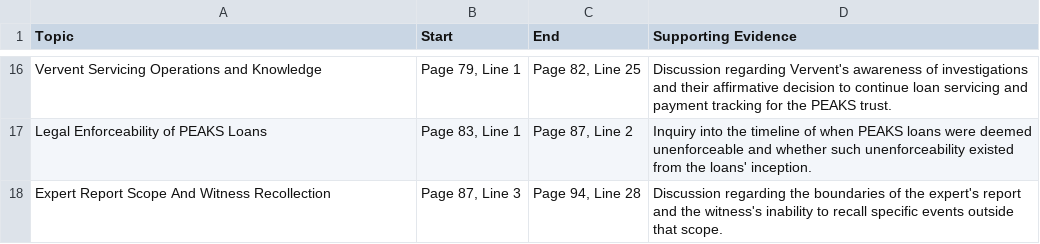
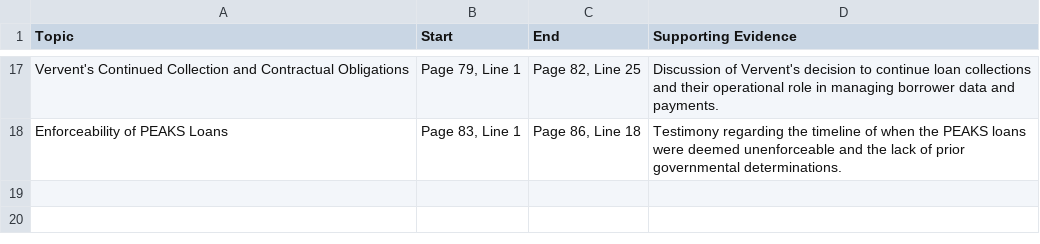
Before and after one commit to rithikaPillai19/DepoIndex, a CSV file: Persis_Yu_Topic_Index.csv, drawn as a sheet; only a part is shown, gaps mark what is left out; removed rows and columns are numbered as before the commit, all else as after; the diff covers the shown part only; the diff names each change by its address in the sheet, - before the commit and + after, or states it on an @@ line.

```diff
--- a/Persis_Yu_Topic_Index.csv
+++ b/Persis_Yu_Topic_Index.csv
-A17 (Topic): Vervent Servicing Operations and Knowledge
+A17 (Topic): Vervent's Continued Collection and Contractual Obligations
-D17 (Supporting Evidence): Discussion regarding Vervent's awareness of investigations and their affirmative decision to continue loan servicing and payment tracking for the PEAKS trust.
+D17 (Supporting Evidence): Discussion of Vervent's decision to continue loan collections and their operational role in managing borrower data and payments.
-A18 (Topic): Legal Enforceability of PEAKS Loans
+A18 (Topic): Enforceability of PEAKS Loans
-C18 (End): Page 87, Line 2
+C18 (End): Page 86, Line 18
-D18 (Supporting Evidence): Inquiry into the timeline of when PEAKS loans were deemed unenforceable and whether such unenforceability existed from the loans' inception.
+D18 (Supporting Evidence): Testimony regarding the timeline of when the PEAKS loans were deemed unenforceable and the lack of prior governmental determinations.
-row 18: Expert Report Scope And Witness Recollection | Page 87, Line 3 | Page 94, Line 28 | Discussion regarding the boundaries of the expert's report and the witness's inability to recall specific events outside that scope.
```
Also changed, not shown: 5 added rows, 4 removed rows and 24 edited cells elsewhere in this file, output/Persis_Yu_Topic_Index.csv, 8 other files.
